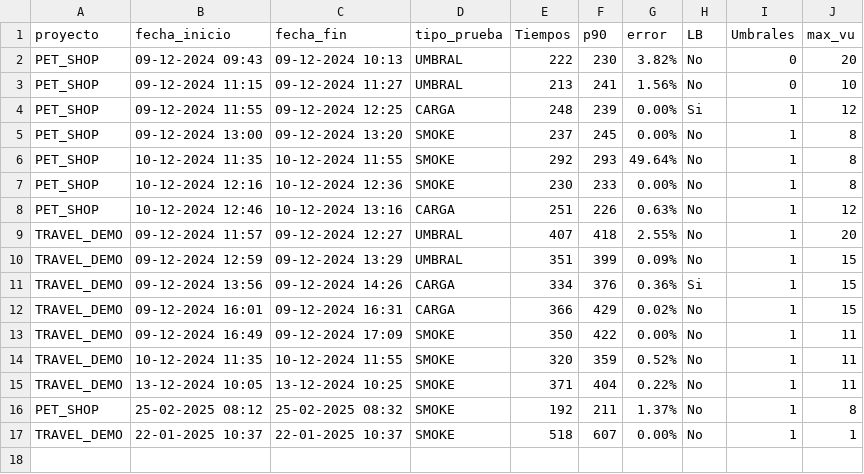
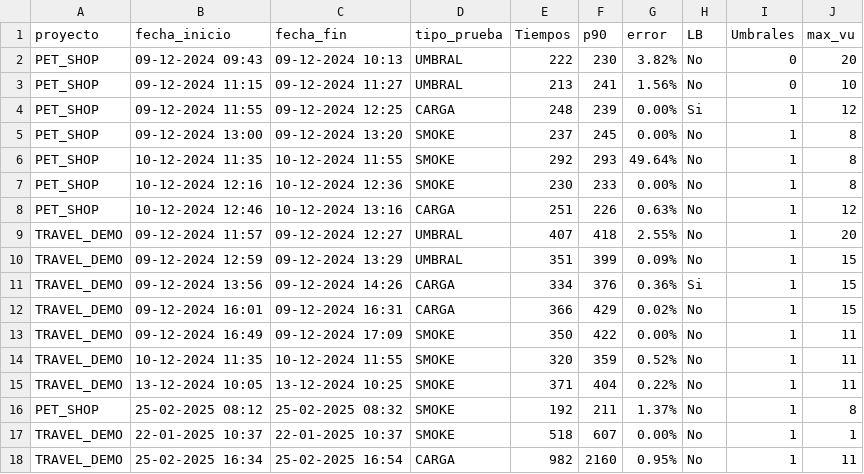
Before and after one commit to gongarciam/test, a CSV file: historico/csv_historico_ejecuciones.csv, drawn as a sheet.

```diff
--- a/historico/csv_historico_ejecuciones.csv
+++ b/historico/csv_historico_ejecuciones.csv
@@ -17 +17,2 @@ PET_SHOP,25-02-2025 08:12,25-02-2025 08:32,SMOKE,192,211,1.37%,No,1,8
 TRAVEL_DEMO,22-01-2025 10:37,22-01-2025 10:37,SMOKE,518,607,0.00%,No,1,1
+TRAVEL_DEMO,25-02-2025 16:34,25-02-2025 16:54,CARGA,982,2160,0.95%,No,1,11
```
Also changed, not shown: 6 other files.
